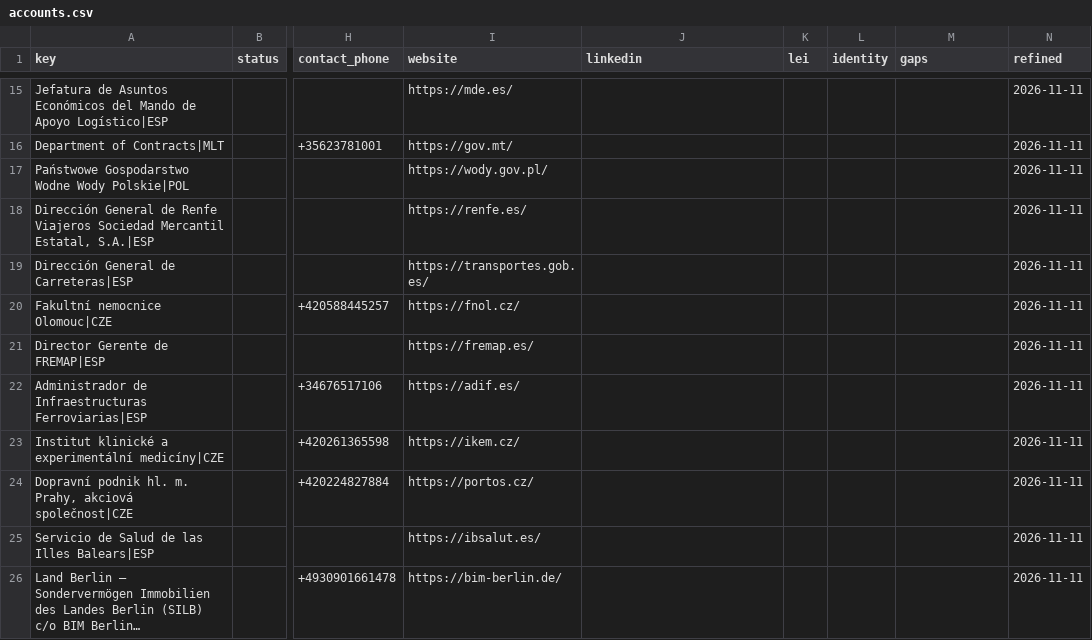
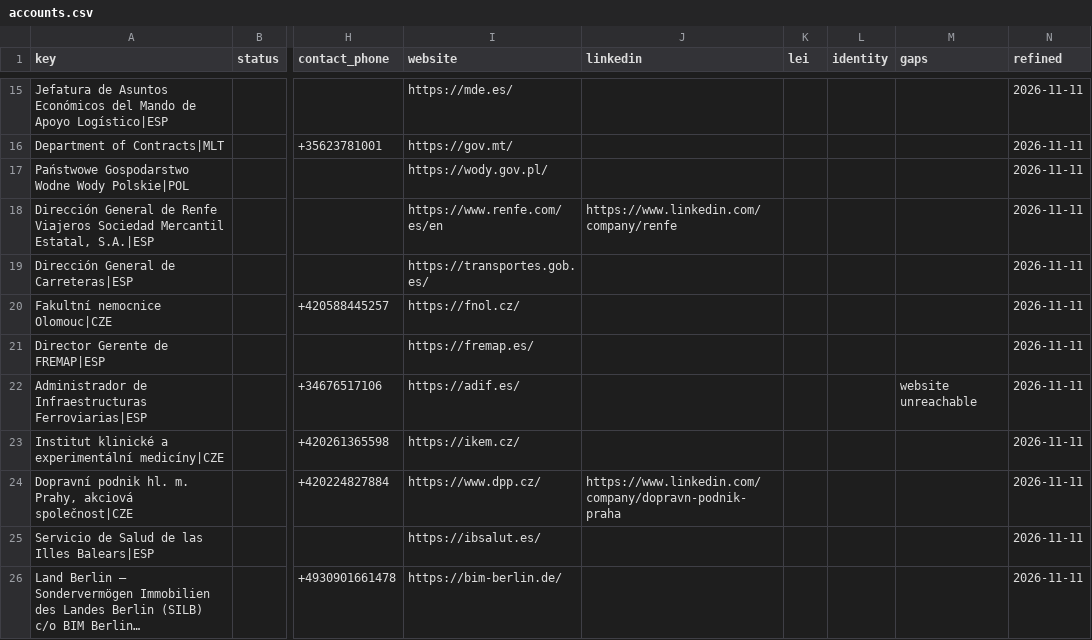
Before and after one commit to etaram/commodity-feeder, a CSV file: data/leads/refined/accounts.csv, drawn as a sheet; only a part is shown, gaps mark what is left out; long unchanged cells end in …; the diff covers the shown part only; the diff names each change by its address in the sheet, - before the commit and + after, or states it on an @@ line.

```diff
--- a/data/leads/refined/accounts.csv
+++ b/data/leads/refined/accounts.csv
-I18 (website): https://renfe.es/
+I18 (website): https://www.renfe.com/es/en
-J18 (linkedin): (empty)
+J18 (linkedin): https://www.linkedin.com/company/renfe
-M22 (gaps): (empty)
+M22 (gaps): website unreachable
-I24 (website): https://portos.cz/
+I24 (website): https://www.dpp.cz/
-J24 (linkedin): (empty)
+J24 (linkedin): https://www.linkedin.com/company/dopravn-podnik-praha
```
Also changed, not shown: 73 edited cells elsewhere in this file, data/leads/refined/buyers.csv, data/leads/refined/logistics.csv, 2 other files.
